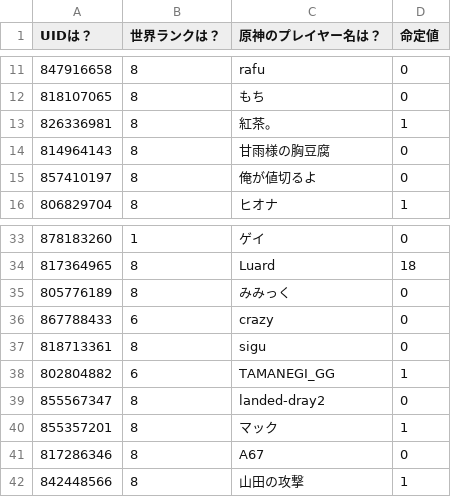
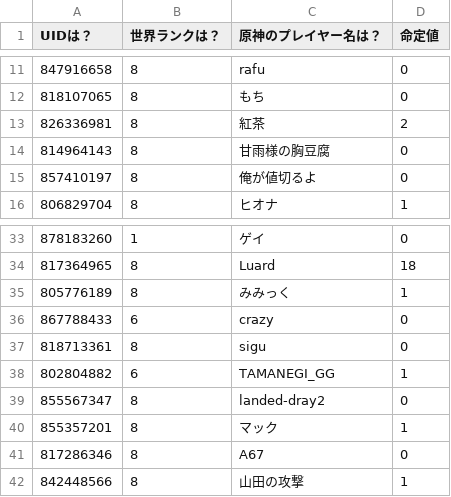
Before and after one commit to KuziLive/upload, a CSV file: database.csv, drawn as a sheet; only a part is shown, gaps mark what is left out.

```diff
--- a/database.csv
+++ b/database.csv
@@ -12,3 +12,3 @@
 "818107065","8","もち","0"
-"826336981","8","紅茶。","1"
+"826336981","8","紅茶","2"
 "814964143","8","甘雨様の胸豆腐","0"
@@ -34,3 +34,3 @@
 "817364965","8","Luard","18"
-"805776189","8","みみっく","0"
+"805776189","8","みみっく","1"
 "867788433","6","crazy","0"
```
Also changed, not shown: 4 other files.
